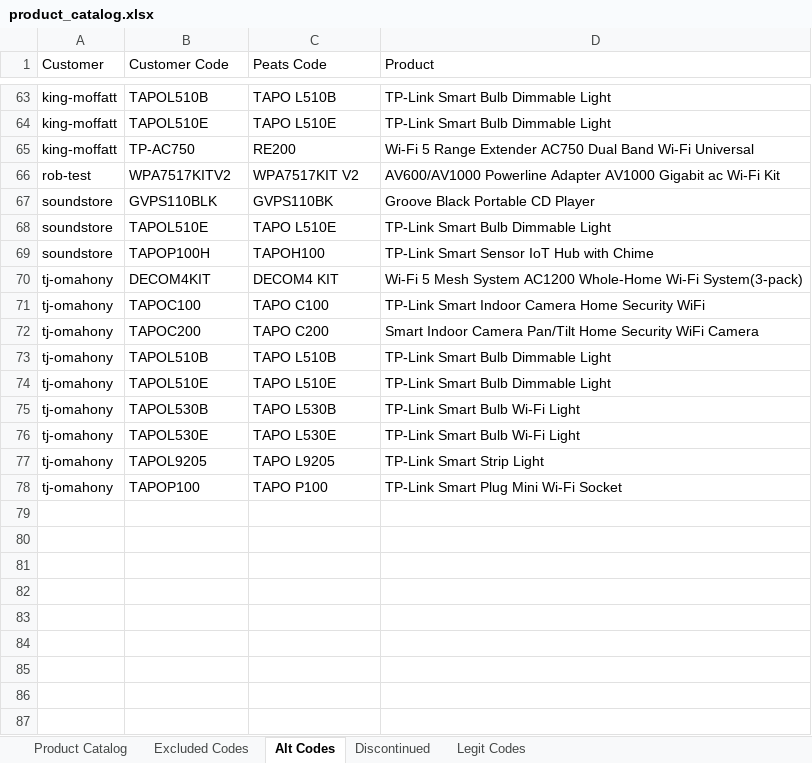
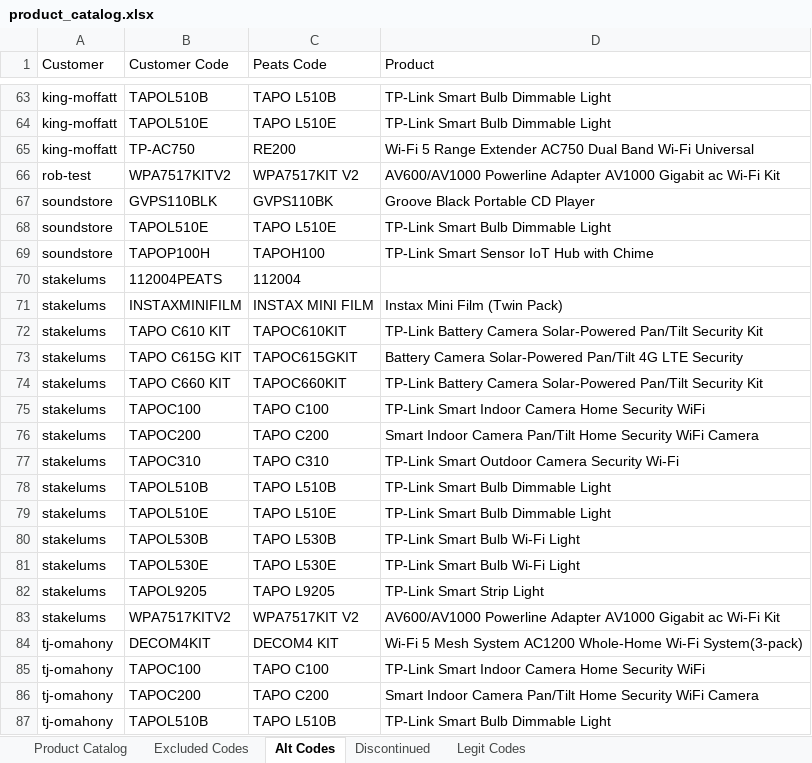
Before and after one commit to Rob-Peats/peats-tools, an Excel workbook: product_catalog.xlsx, sheet Alt Codes, drawn as a sheet; only a part is shown, gaps mark what is left out; the shorter side is filled out with more unchanged rows; values as stored, in another font and other column widths than the file's, no borders; the diff names each change by its address in the sheet, - before the commit and + after, or states it on an @@ line.

Commit message:
Catalog update — Rob — 2026-08-31 09:28 UTC

```diff
--- a/product_catalog.xlsx (sheet Alt Codes)
+++ b/product_catalog.xlsx (sheet Alt Codes)
+row 70: stakelums | 112004PEATS | 112004
+row 71: stakelums | INSTAXMINIFILM | INSTAX MINI FILM | Instax Mini Film (Twin Pack)
+row 72: stakelums | TAPO C610 KIT | TAPOC610KIT | TP-Link Battery Camera Solar-Powered Pan/Tilt Security Kit
+row 73: stakelums | TAPO C615G KIT | TAPOC615GKIT | Battery Camera Solar-Powered Pan/Tilt 4G LTE Security
+row 74: stakelums | TAPO C660 KIT | TAPOC660KIT | TP-Link Battery Camera Solar-Powered Pan/Tilt Security Kit
+row 75: stakelums | TAPOC100 | TAPO C100 | TP-Link Smart Indoor Camera Home Security WiFi
+row 76: stakelums | TAPOC200 | TAPO C200 | Smart Indoor Camera Pan/Tilt Home Security WiFi Camera
+row 77: stakelums | TAPOC310 | TAPO C310 | TP-Link Smart Outdoor Camera Security Wi-Fi
+row 78: stakelums | TAPOL510B | TAPO L510B | TP-Link Smart Bulb Dimmable Light
+row 79: stakelums | TAPOL510E | TAPO L510E | TP-Link Smart Bulb Dimmable Light
+row 80: stakelums | TAPOL530B | TAPO L530B | TP-Link Smart Bulb Wi-Fi Light
+row 81: stakelums | TAPOL530E | TAPO L530E | TP-Link Smart Bulb Wi-Fi Light
+row 82: stakelums | TAPOL9205 | TAPO L9205 | TP-Link Smart Strip Light
+row 83: stakelums | WPA7517KITV2 | WPA7517KIT V2 | AV600/AV1000 Powerline Adapter AV1000 Gigabit ac Wi-Fi Kit
```
Also changed, not shown: sheet Product Catalog, sheet Legit Codes.
